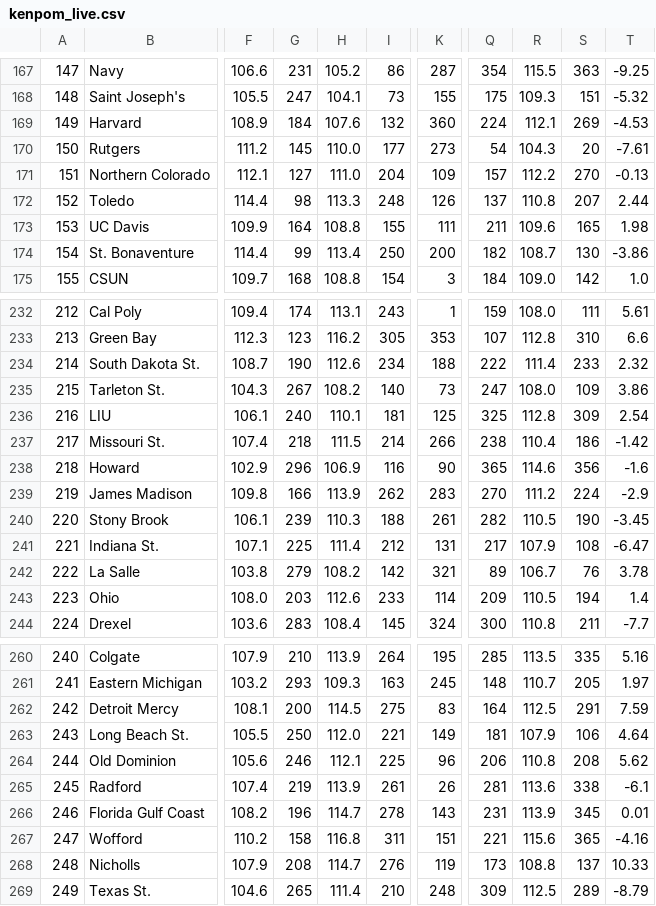
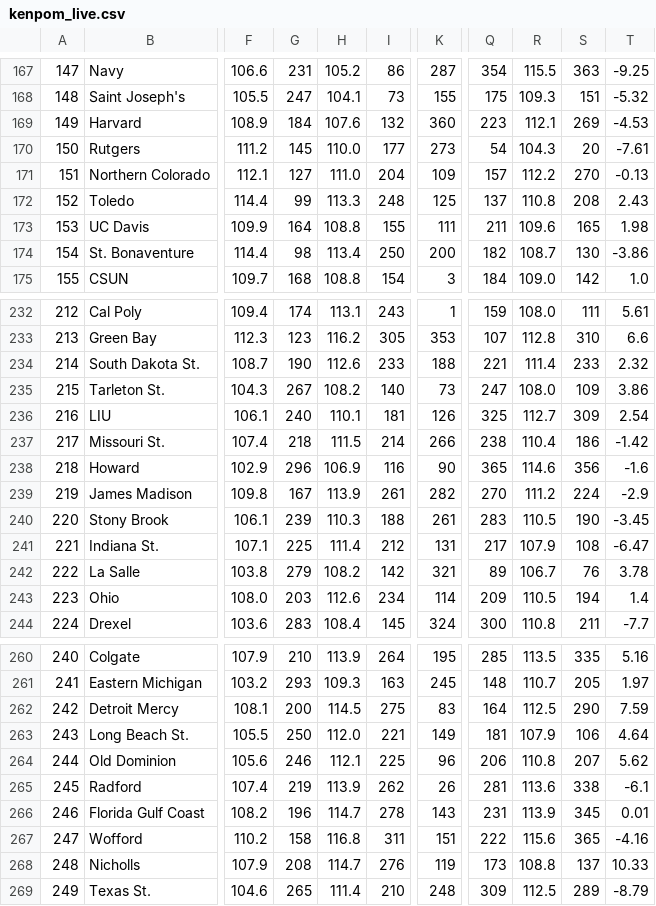
Before and after one commit to Vision919/cbb-sharp-data, a CSV file: kenpom_live.csv, drawn as a sheet; only a part is shown, gaps mark what is left out; the diff covers the shown part only; the diff names each change by its address in the sheet, - before the commit and + after, or states it on an @@ line.

```diff
--- a/kenpom_live.csv
+++ b/kenpom_live.csv
-Q169: 224
+Q169: 223
-G172: 98
+G172: 99
-K172: 126
+K172: 125
-S172: 207
+S172: 208
-T172: 2.44
+T172: 2.43
-G174: 99
+G174: 98
-I234: 234
+I234: 233
-Q234: 222
+Q234: 221
-K236: 125
+K236: 126
-R236: 112.8
+R236: 112.7
-G239: 166
+G239: 167
-I239: 262
+I239: 261
-K239: 283
+K239: 282
-Q240: 282
+Q240: 283
-I243: 233
+I243: 234
-S262: 291
+S262: 290
-S264: 208
+S264: 207
-I265: 261
+I265: 262
-Q267: 221
+Q267: 222
```
Also changed, not shown: 22 edited cells elsewhere in this file, vegas_odds.csv.
